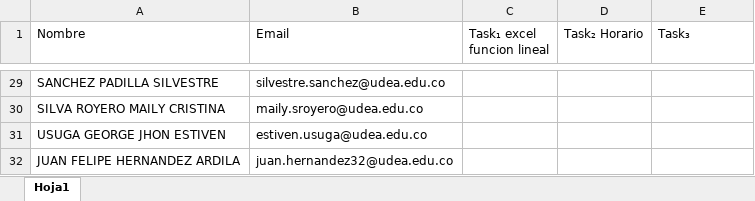
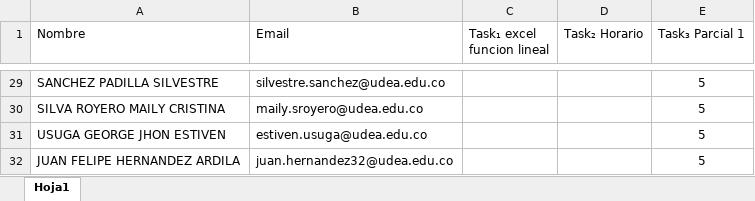
Before and after one commit to marco-canas/calculo, an Excel workbook: evaluation/calificaciones_diferencial.xlsx, sheet Hoja1, drawn as a sheet; only a part is shown, gaps mark what is left out; values as stored, in another font and other column widths than the file's, no borders; the diff covers the shown part only; the diff names each change by its address in the sheet, - before the commit and + after, or states it on an @@ line.

Commit message:
notas del primer parcial listas

```diff
--- a/evaluation/calificaciones_diferencial.xlsx (sheet Hoja1)
+++ b/evaluation/calificaciones_diferencial.xlsx (sheet Hoja1)
-E1: Task₃
+E1: Task₃ Parcial 1
-E29:E32 (Task₃ Parcial 1): (empty)
+E29:E32 (Task₃ Parcial 1): 5
```
Also changed, not shown: 27 edited cells elsewhere in this sheet, 2 other files.
